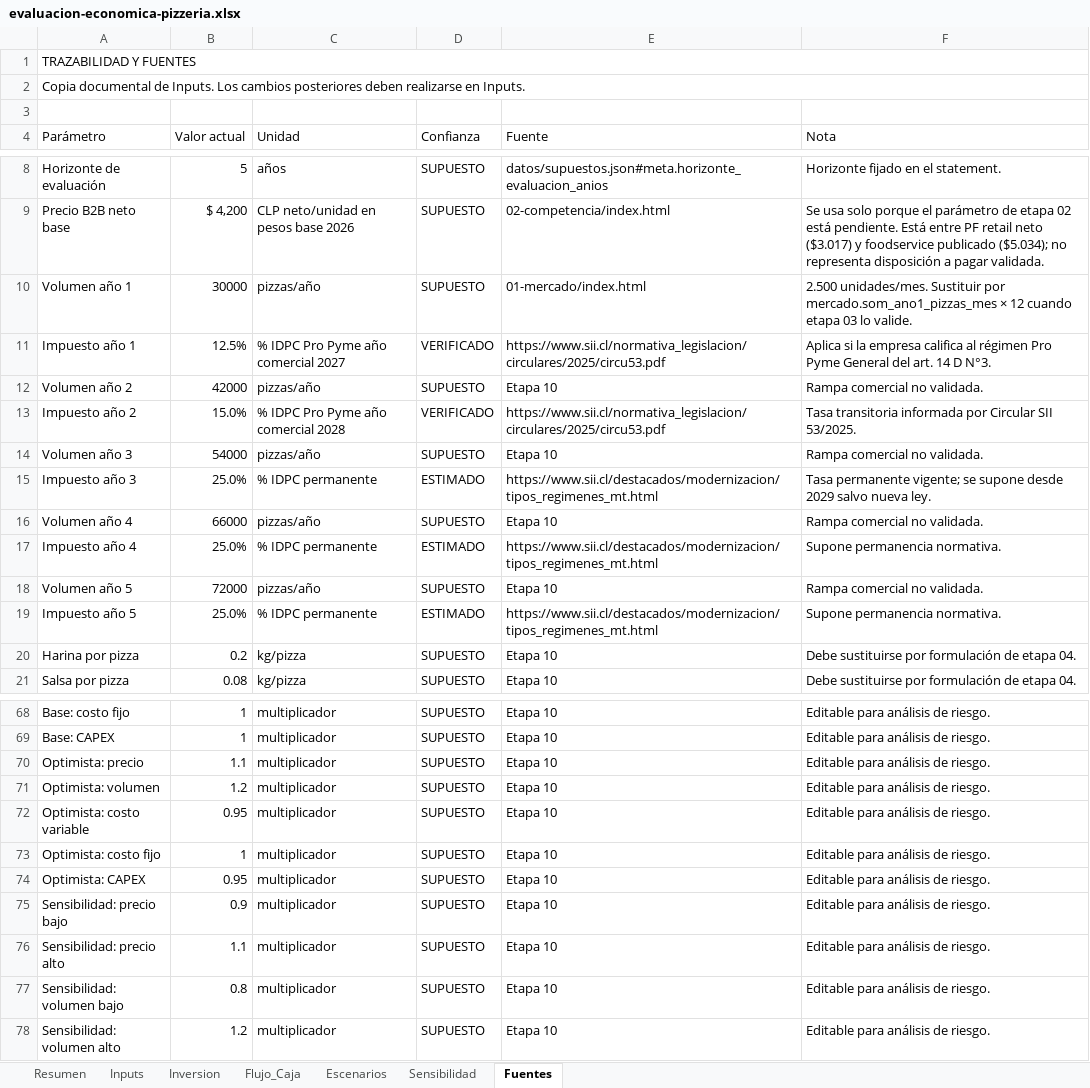
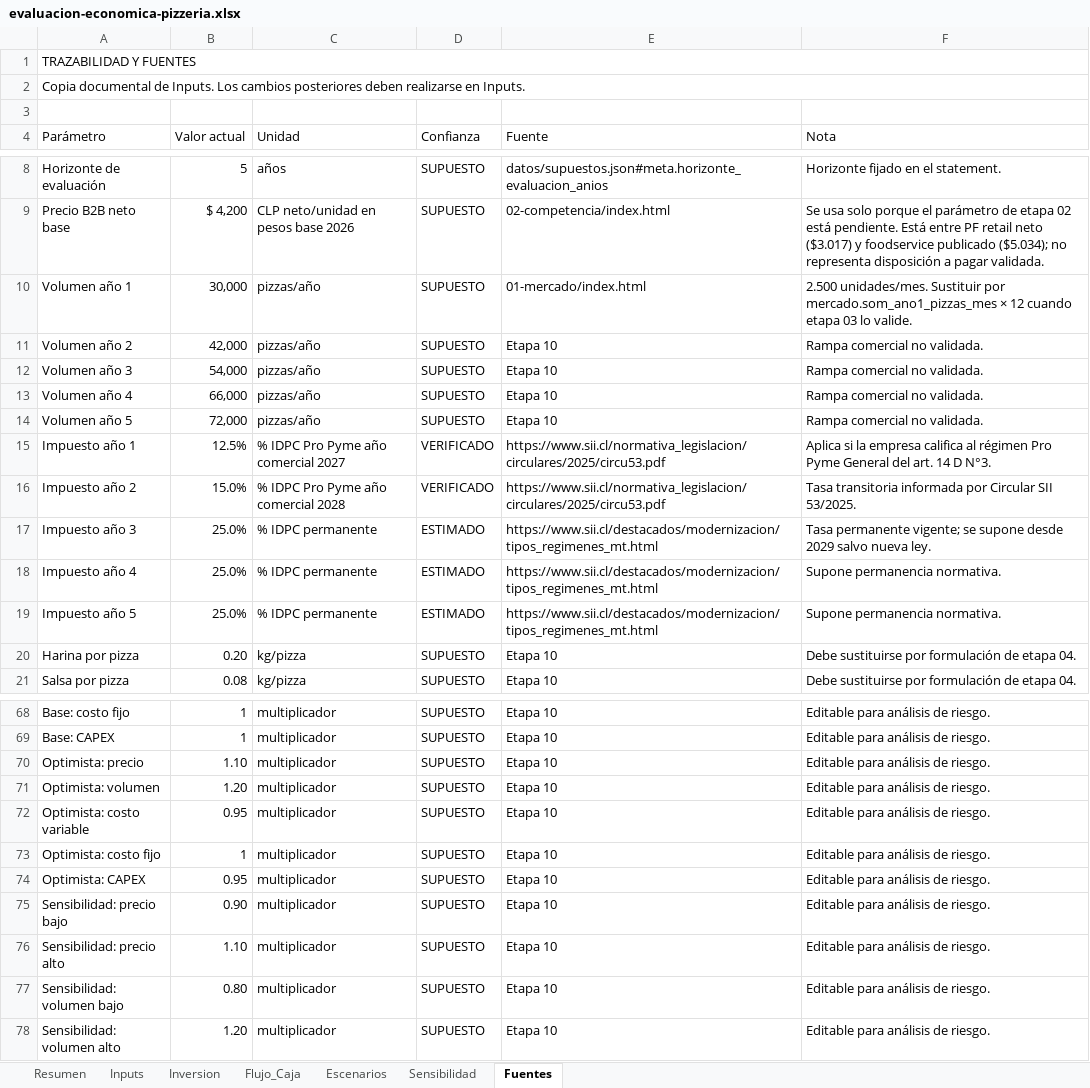
Before and after one commit to msatch/evaluacion_pizza, an Excel workbook: 10-financiero/evaluacion-economica-pizzeria.xlsx, sheet Fuentes, drawn as a sheet; only a part is shown, gaps mark what is left out; values as stored, in another font and other column widths than the file's, no cell formats; removed rows and columns are numbered as before the commit, all else as after; the diff covers the shown part only; the diff names each change by its address in the sheet, - before the commit and + after, or states it on an @@ line.

```diff
--- a/10-financiero/evaluacion-economica-pizzeria.xlsx (sheet Fuentes)
+++ b/10-financiero/evaluacion-economica-pizzeria.xlsx (sheet Fuentes)
-B10 (Valor actual): 30000
+B10 (Valor actual): 30,000
+row 11: Volumen año 2 | 42,000 | pizzas/año | SUPUESTO | Etapa 10 | Rampa comercial no validada.
+row 12: Volumen año 3 | 54,000 | pizzas/año | SUPUESTO | Etapa 10 | Rampa comercial no validada.
+row 13: Volumen año 4 | 66,000 | pizzas/año | SUPUESTO | Etapa 10 | Rampa comercial no validada.
+row 14: Volumen año 5 | 72,000 | pizzas/año | SUPUESTO | Etapa 10 | Rampa comercial no validada.
-row 12: Volumen año 2 | 42000 | pizzas/año | SUPUESTO | Etapa 10 | Rampa comercial no validada.
-row 14: Volumen año 3 | 54000 | pizzas/año | SUPUESTO | Etapa 10 | Rampa comercial no validada.
-row 16: Volumen año 4 | 66000 | pizzas/año | SUPUESTO | Etapa 10 | Rampa comercial no validada.
-row 18: Volumen año 5 | 72000 | pizzas/año | SUPUESTO | Etapa 10 | Rampa comercial no validada.
-B20 (Valor actual): 0.2
+B20 (Valor actual): 0.20
-B70 (Valor actual): 1.1
+B70 (Valor actual): 1.10
-B71 (Valor actual): 1.2
+B71 (Valor actual): 1.20
-B75 (Valor actual): 0.9
+B75 (Valor actual): 0.90
-B76 (Valor actual): 1.1
+B76 (Valor actual): 1.10
-B77 (Valor actual): 0.8
+B77 (Valor actual): 0.80
-B78 (Valor actual): 1.2
+B78 (Valor actual): 1.20
```
Also changed, not shown: 4 edited cells elsewhere in this sheet, sheet Flujo_Caja, sheet Inputs, sheet Escenarios, sheet Resumen, sheet Sensibilidad, sheet Inversion, cell formats, formulas that keep their value, 1 other file.
